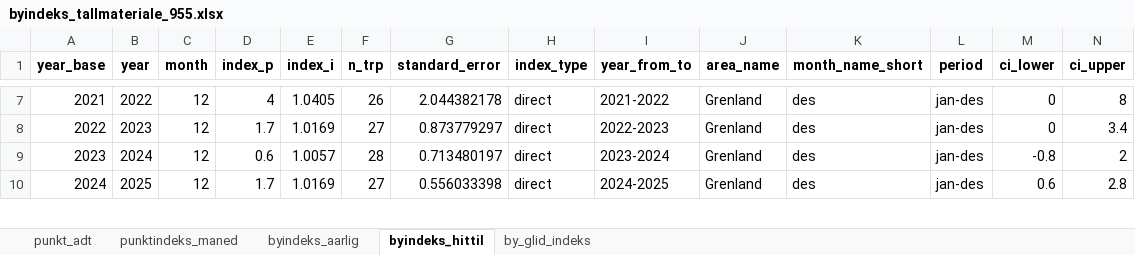
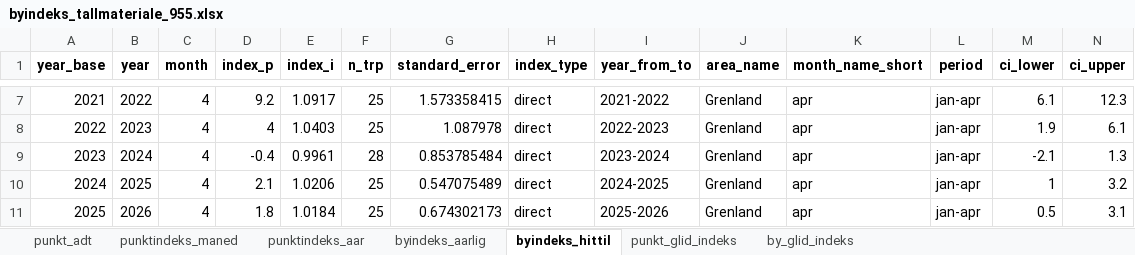
Before and after one commit to evensrii/Telemark, an Excel workbook: Data/Bystrategi_Grenland/Trafikk/Arkiv/byindeks_tallmateriale_955.xlsx, sheet byindeks_hittil, drawn as a sheet; only a part is shown, gaps mark what is left out; values as stored, in another font and other column widths than the file's, no borders; the diff covers the shown part only; the diff names each change by its address in the sheet, - before the commit and + after, or states it on an @@ line.

```diff
--- a/Data/Bystrategi_Grenland/Trafikk/Arkiv/byindeks_tallmateriale_955.xlsx (sheet byindeks_hittil)
+++ b/Data/Bystrategi_Grenland/Trafikk/Arkiv/byindeks_tallmateriale_955.xlsx (sheet byindeks_hittil)
+sheet tab: punktindeks_aar
+sheet tab: punkt_glid_indeks
-C7:C10 (month): 12
+C7:C10 (month): 4
-D7 (index_p): 4
+D7 (index_p): 9.2
-E7 (index_i): 1.0405
+E7 (index_i): 1.0917
-F7 (n_trp): 26
+F7 (n_trp): 25
-G7 (standard_error): 2.044382178
+G7 (standard_error): 1.573358415
-K7:K10 (month_name_short): des
+K7:K10 (month_name_short): apr
-L7:L10 (period): jan-des
+L7:L10 (period): jan-apr
-M7 (ci_lower): 0
+M7 (ci_lower): 6.1
-N7 (ci_upper): 8
+N7 (ci_upper): 12.3
-D8 (index_p): 1.7
+D8 (index_p): 4
-E8 (index_i): 1.0169
+E8 (index_i): 1.0403
-F8 (n_trp): 27
+F8 (n_trp): 25
-G8 (standard_error): 0.873779297
+G8 (standard_error): 1.087978
-M8 (ci_lower): 0
+M8 (ci_lower): 1.9
-N8 (ci_upper): 3.4
+N8 (ci_upper): 6.1
-D9 (index_p): 0.6
+D9 (index_p): -0.4
-E9 (index_i): 1.0057
+E9 (index_i): 0.9961
-G9 (standard_error): 0.713480197
+G9 (standard_error): 0.853785484
-M9 (ci_lower): -0.8
+M9 (ci_lower): -2.1
-N9 (ci_upper): 2
+N9 (ci_upper): 1.3
-D10 (index_p): 1.7
+D10 (index_p): 2.1
-E10 (index_i): 1.0169
+E10 (index_i): 1.0206
-F10 (n_trp): 27
+F10 (n_trp): 25
-G10 (standard_error): 0.556033398
+G10 (standard_error): 0.547075489
-M10 (ci_lower): 0.6
+M10 (ci_lower): 1
-N10 (ci_upper): 2.8
+N10 (ci_upper): 3.2
+row 11: 2025 | 2026 | 4 | 1.8 | 1.0184 | 25 | 0.674302173 | direct | 2025-2026 | Grenland | apr | jan-apr | 0.5 | 3.1
```
Also changed, not shown: 1 added row and 114 edited cells elsewhere in this sheet, sheet by_glid_indeks, sheet punktindeks_maned, sheet punkt_adt, sheet byindeks_aarlig, Data/Mobilitet_i_Telemark/Buss_og_ferge/Punktlighet/RTI_HIST_DETAIL_REGION_LINJE_RAWT_032026.xlsx, Data/Mobilitet_i_Telemark/Buss_og_ferge/Punktlighet/RTI_HIST_DETAIL_REGION_LINJE_RAWT_042026.xlsx, 10 other files.
